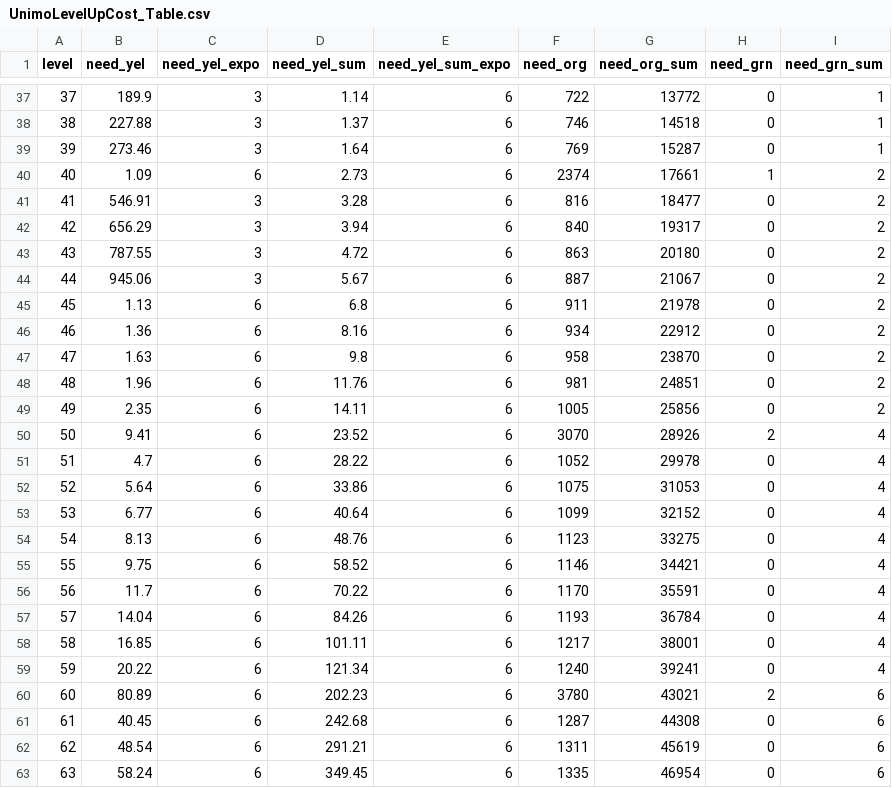
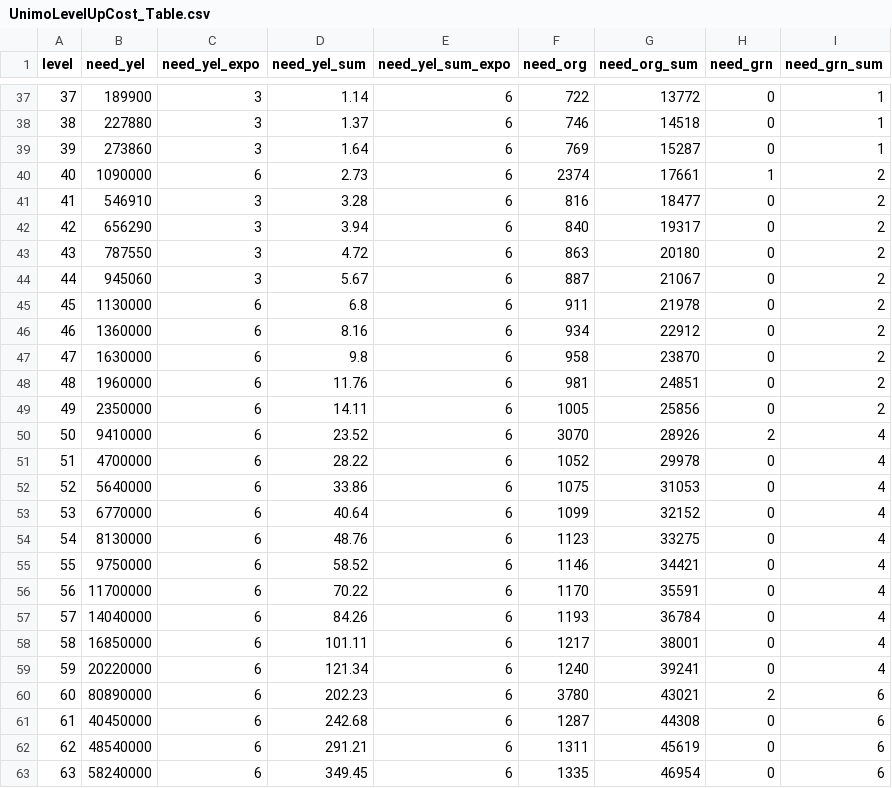
Before and after one commit to TaeGun08/Unimo, a CSV file: Assets/00_TeamMaple/Resources/CSV/Unimo/UnimoLevelUpCost_Table.csv, drawn as a sheet; only a part is shown, gaps mark what is left out; the diff covers the shown part only.

```diff
--- a/Assets/00_TeamMaple/Resources/CSV/Unimo/UnimoLevelUpCost_Table.csv
+++ b/Assets/00_TeamMaple/Resources/CSV/Unimo/UnimoLevelUpCost_Table.csv
@@ -37,27 +37,27 @@ level,need_yel,need_yel_expo,need_yel_sum,need_yel_sum_expo,need_org,need_org_su
-37,189.9,3,1.14,6,722,13772,0,1
-38,227.88,3,1.37,6,746,14518,0,1
-39,273.46,3,1.64,6,769,15287,0,1
-40,1.09,6,2.73,6,2374,17661,1,2
-41,546.91,3,3.28,6,816,18477,0,2
-42,656.29,3,3.94,6,840,19317,0,2
-43,787.55,3,4.72,6,863,20180,0,2
-44,945.06,3,5.67,6,887,21067,0,2
-45,1.13,6,6.8,6,911,21978,0,2
-46,1.36,6,8.16,6,934,22912,0,2
-47,1.63,6,9.8,6,958,23870,0,2
-48,1.96,6,11.76,6,981,24851,0,2
-49,2.35,6,14.11,6,1005,25856,0,2
-50,9.41,6,23.52,6,3070,28926,2,4
-51,4.7,6,28.22,6,1052,29978,0,4
-52,5.64,6,33.86,6,1075,31053,0,4
-53,6.77,6,40.64,6,1099,32152,0,4
-54,8.13,6,48.76,6,1123,33275,0,4
-55,9.75,6,58.52,6,1146,34421,0,4
-56,11.7,6,70.22,6,1170,35591,0,4
-57,14.04,6,84.26,6,1193,36784,0,4
-58,16.85,6,101.11,6,1217,38001,0,4
-59,20.22,6,121.34,6,1240,39241,0,4
-60,80.89,6,202.23,6,3780,43021,2,6
-61,40.45,6,242.68,6,1287,44308,0,6
-62,48.54,6,291.21,6,1311,45619,0,6
-63,58.24,6,349.45,6,1335,46954,0,6
+37,189900,3,1.14,6,722,13772,0,1
+38,227880,3,1.37,6,746,14518,0,1
+39,273860,3,1.64,6,769,15287,0,1
+40,1090000,6,2.73,6,2374,17661,1,2
+41,546910,3,3.28,6,816,18477,0,2
+42,656290,3,3.94,6,840,19317,0,2
+43,787550,3,4.72,6,863,20180,0,2
+44,945060,3,5.67,6,887,21067,0,2
+45,1130000,6,6.8,6,911,21978,0,2
+46,1360000,6,8.16,6,934,22912,0,2
+47,1630000,6,9.8,6,958,23870,0,2
+48,1960000,6,11.76,6,981,24851,0,2
+49,2350000,6,14.11,6,1005,25856,0,2
+50,9410000,6,23.52,6,3070,28926,2,4
+51,4700000,6,28.22,6,1052,29978,0,4
+52,5640000,6,33.86,6,1075,31053,0,4
+53,6770000,6,40.64,6,1099,32152,0,4
+54,8130000,6,48.76,6,1123,33275,0,4
+55,9750000,6,58.52,6,1146,34421,0,4
+56,11700000,6,70.22,6,1170,35591,0,4
+57,14040000,6,84.26,6,1193,36784,0,4
+58,16850000,6,101.11,6,1217,38001,0,4
+59,20220000,6,121.34,6,1240,39241,0,4
+60,80890000,6,202.23,6,3780,43021,2,6
+61,40450000,6,242.68,6,1287,44308,0,6
+62,48540000,6,291.21,6,1311,45619,0,6
+63,58240000,6,349.45,6,1335,46954,0,6
```
Also changed, not shown: 63 edited cells elsewhere in this file, 2 other files.
